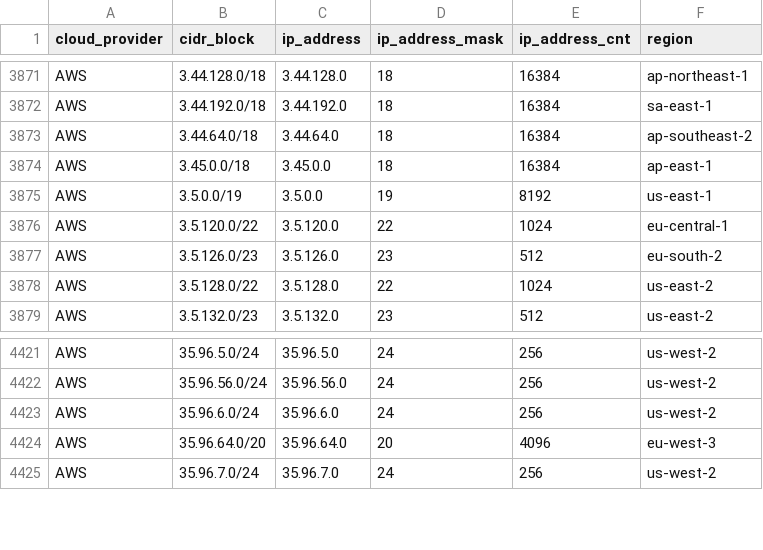
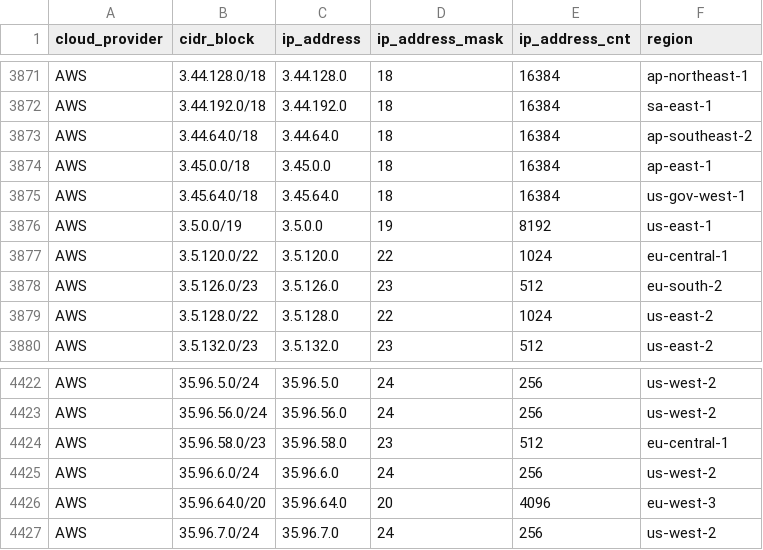
Before and after one commit to danilabs/public-cloud-provider-ip-ranges, a CSV file: data/providers/aws.csv, drawn as a sheet; only a part is shown, gaps mark what is left out; the diff names each change by its address in the sheet, - before the commit and + after, or states it on an @@ line.

```diff
--- a/data/providers/aws.csv
+++ b/data/providers/aws.csv
+row 3875: AWS | 3.45.64.0/18 | 3.45.64.0 | 18 | 16384 | us-gov-west-1
+row 4424: AWS | 35.96.58.0/23 | 35.96.58.0 | 23 | 512 | eu-central-1
```
Also changed, not shown: 15 other files.
